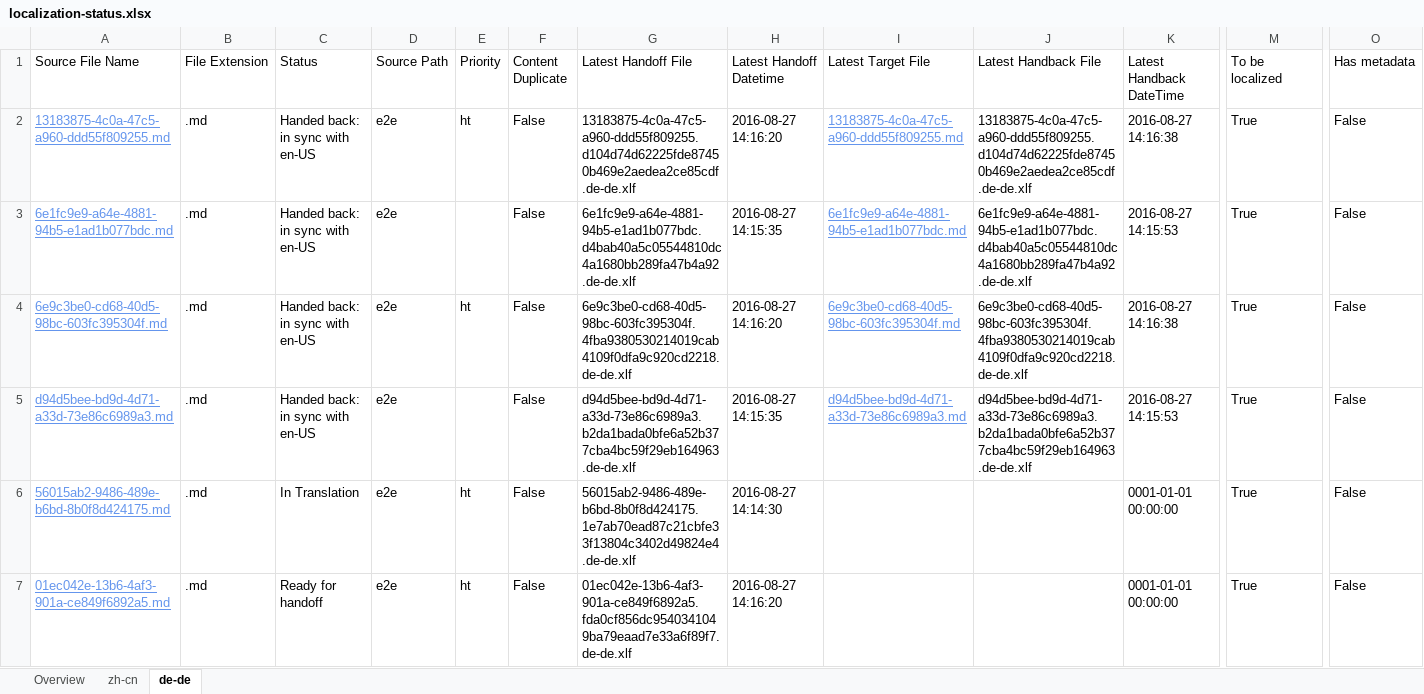
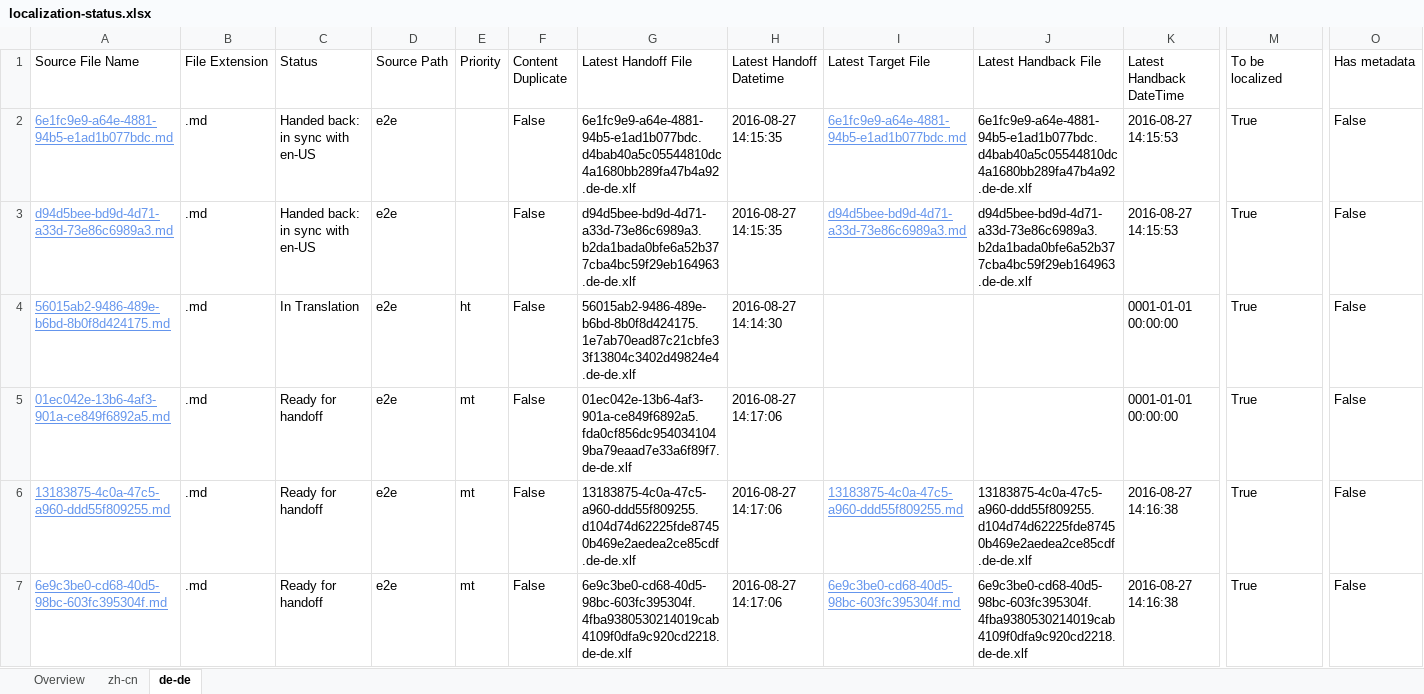
Before and after one commit to OpenLocalizationTestOrg/ol-test0-handback, an Excel workbook: ol-handback/OpenLocalizationTestOrg/ol-test0/ci/localization-status.xlsx, sheet de-de, drawn as a sheet; only a part is shown, gaps mark what is left out; values as stored, in another font and other column widths than the file's, no borders; table styles not drawn; removed rows and columns are numbered as before the commit, all else as after; rows hold the shown columns only; the diff names each change by its address in the sheet, - before the commit and + after, or states it on an @@ line.

Commit message:
Generate Report for Handoff

```diff
--- a/ol-handback/OpenLocalizationTestOrg/ol-test0/ci/localization-status.xlsx (sheet de-de)
+++ b/ol-handback/OpenLocalizationTestOrg/ol-test0/ci/localization-status.xlsx (sheet de-de)
-row 2: 13183875-4c0a-47c5-a960-ddd55f809255.md | .md | Handed back: in sync with en-US | e2e | ht | False | 13183875-4c0a-47c5-a960-ddd55f809255.d104d74d62225fde87450b469e2aedea2ce85cdf.de-de.xlf | 2016-08-27 14:16:20 | 13183875-4c0a-47c5-a960-ddd55f809255.md | 13183875-4c0a-47c5-a960-ddd55f809255.d104d74d62225fde87450b469e2aedea2ce85cdf.de-de.xlf | 2016-08-27 14:16:38 | True | False
-row 4: 6e9c3be0-cd68-40d5-98bc-603fc395304f.md | .md | Handed back: in sync with en-US | e2e | ht | False | 6e9c3be0-cd68-40d5-98bc-603fc395304f.4fba9380530214019cab4109f0dfa9c920cd2218.de-de.xlf | 2016-08-27 14:16:20 | 6e9c3be0-cd68-40d5-98bc-603fc395304f.md | 6e9c3be0-cd68-40d5-98bc-603fc395304f.4fba9380530214019cab4109f0dfa9c920cd2218.de-de.xlf | 2016-08-27 14:16:38 | True | False
-E5 (Priority): ht
+E5 (Priority): mt
-H5 (Latest Handoff Datetime): 2016-08-27 14:16:20
+H5 (Latest Handoff Datetime): 2016-08-27 14:17:06
+row 6: 13183875-4c0a-47c5-a960-ddd55f809255.md | .md | Ready for handoff | e2e | mt | False | 13183875-4c0a-47c5-a960-ddd55f809255.d104d74d62225fde87450b469e2aedea2ce85cdf.de-de.xlf | 2016-08-27 14:17:06 | 13183875-4c0a-47c5-a960-ddd55f809255.md | 13183875-4c0a-47c5-a960-ddd55f809255.d104d74d62225fde87450b469e2aedea2ce85cdf.de-de.xlf | 2016-08-27 14:16:38 | True | False
+row 7: 6e9c3be0-cd68-40d5-98bc-603fc395304f.md | .md | Ready for handoff | e2e | mt | False | 6e9c3be0-cd68-40d5-98bc-603fc395304f.4fba9380530214019cab4109f0dfa9c920cd2218.de-de.xlf | 2016-08-27 14:17:06 | 6e9c3be0-cd68-40d5-98bc-603fc395304f.md | 6e9c3be0-cd68-40d5-98bc-603fc395304f.4fba9380530214019cab4109f0dfa9c920cd2218.de-de.xlf | 2016-08-27 14:16:38 | True | False
```
Also changed, not shown: sheet zh-cn, sheet Overview.
